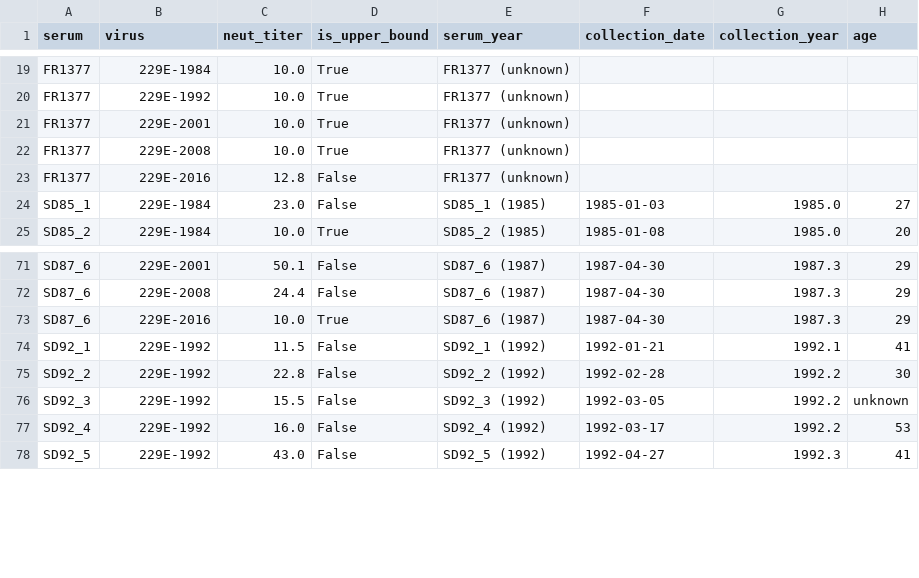
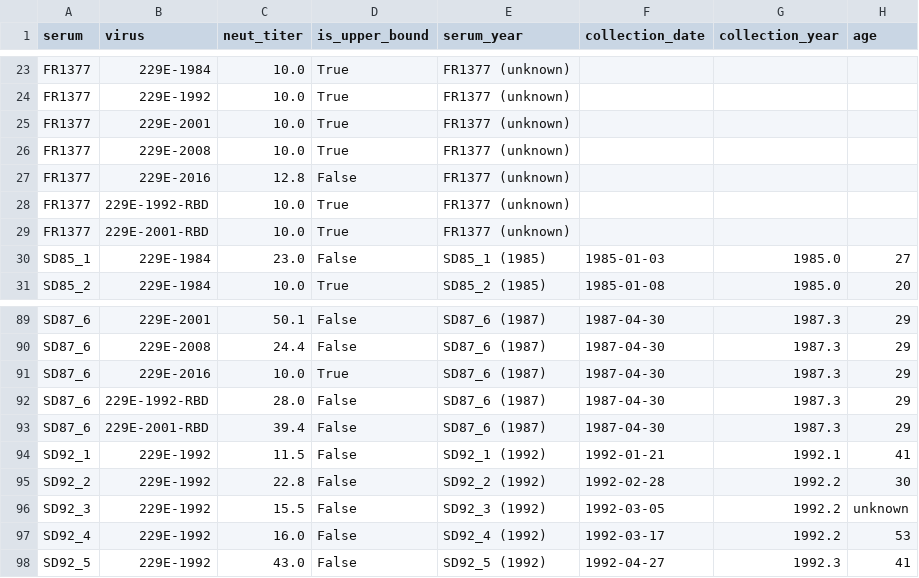
Before and after one commit to jbloomlab/CoV_229E_antigenic_drift, a CSV file: exptl_data/results/all_neut_titers.csv, drawn as a sheet; only a part is shown, gaps mark what is left out; the diff covers the shown part only; the diff names each change by its address in the sheet, - before the commit and + after, or states it on an @@ line.

```diff
--- a/exptl_data/results/all_neut_titers.csv
+++ b/exptl_data/results/all_neut_titers.csv
+row 28: FR1377 | 229E-1992-RBD | 10.0 | True | FR1377 (unknown)
+row 29: FR1377 | 229E-2001-RBD | 10.0 | True | FR1377 (unknown)
+row 92: SD87_6 | 229E-1992-RBD | 28.0 | False | SD87_6 (1987) | 1987-04-30 | 1987.3 | 29
+row 93: SD87_6 | 229E-2001-RBD | 39.4 | False | SD87_6 (1987) | 1987-04-30 | 1987.3 | 29
```
Also changed, not shown: 16 added rows and 4 edited cells elsewhere in this file, exptl_data/results/all_fit_params.csv, 8 other files.
